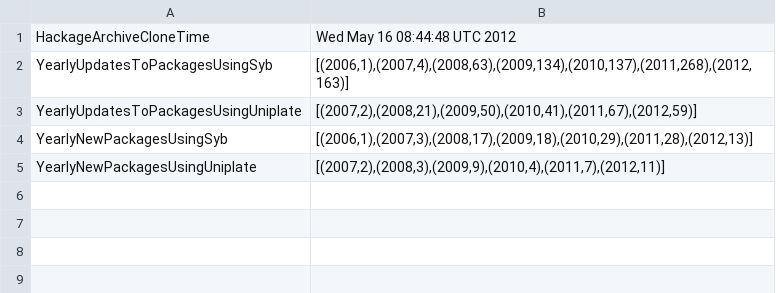
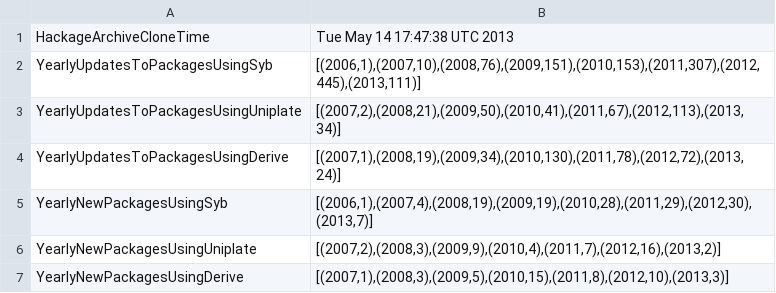
Before and after one commit to bezirg/gpah, a CSV file: results/misc_date_wo_cpp.csv, drawn as a sheet.

```diff
--- a/results/misc_date_wo_cpp.csv
+++ b/results/misc_date_wo_cpp.csv
@@ -1,5 +1,7 @@
-"HackageArchiveCloneTime","Wed May 16 08:44:48 UTC 2012"
-"YearlyUpdatesToPackagesUsingSyb","[(2006,1),(2007,4),(2008,63),(2009,134),(2010,137),(2011,268),(2012,163)]"
-"YearlyUpdatesToPackagesUsingUniplate","[(2007,2),(2008,21),(2009,50),(2010,41),(2011,67),(2012,59)]"
-"YearlyNewPackagesUsingSyb","[(2006,1),(2007,3),(2008,17),(2009,18),(2010,29),(2011,28),(2012,13)]"
-"YearlyNewPackagesUsingUniplate","[(2007,2),(2008,3),(2009,9),(2010,4),(2011,7),(2012,11)]"
+"HackageArchiveCloneTime","Tue May 14 17:47:38 UTC 2013"
+"YearlyUpdatesToPackagesUsingSyb","[(2006,1),(2007,10),(2008,76),(2009,151),(2010,153),(2011,307),(2012,445),(2013,111)]"
+"YearlyUpdatesToPackagesUsingUniplate","[(2007,2),(2008,21),(2009,50),(2010,41),(2011,67),(2012,113),(2013,34)]"
+"YearlyUpdatesToPackagesUsingDerive","[(2007,1),(2008,19),(2009,34),(2010,130),(2011,78),(2012,72),(2013,24)]"
+"YearlyNewPackagesUsingSyb","[(2006,1),(2007,4),(2008,19),(2009,19),(2010,28),(2011,29),(2012,30),(2013,7)]"
+"YearlyNewPackagesUsingUniplate","[(2007,2),(2008,3),(2009,9),(2010,4),(2011,7),(2012,16),(2013,2)]"
+"YearlyNewPackagesUsingDerive","[(2007,1),(2008,3),(2009,5),(2010,15),(2011,8),(2012,10),(2013,3)]"
```
Also changed, not shown: results/d_analysis_w_cpp.csv, results/d_analysis_wo_cpp.csv, 18 other files.
